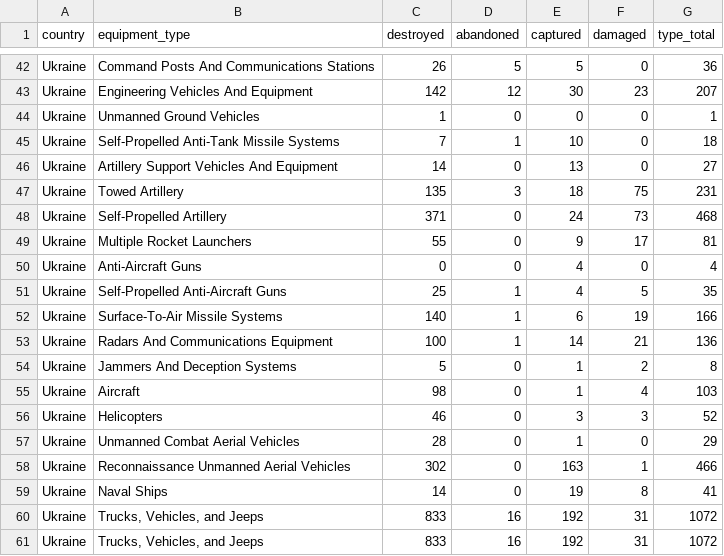
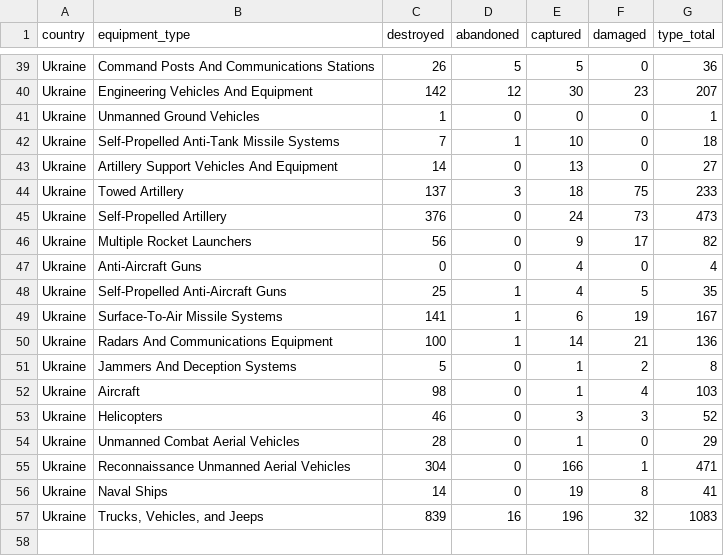
Before and after one commit to KuleRucket/scrape_oryx, a CSV file: outputfiles/totals_by_type.csv, drawn as a sheet; only a part is shown, gaps mark what is left out; the diff covers the shown part only.

```diff
--- a/outputfiles/totals_by_type.csv
+++ b/outputfiles/totals_by_type.csv
@@ -46,9 +43,9 @@ Ukraine,Self-Propelled Anti-Tank Missile Systems,7,1,10,0,18
 Ukraine,Artillery Support Vehicles And Equipment,14,0,13,0,27
-Ukraine,Towed Artillery,135,3,18,75,231
-Ukraine,Self-Propelled Artillery,371,0,24,73,468
-Ukraine,Multiple Rocket Launchers,55,0,9,17,81
+Ukraine,Towed Artillery,137,3,18,75,233
+Ukraine,Self-Propelled Artillery,376,0,24,73,473
+Ukraine,Multiple Rocket Launchers,56,0,9,17,82
 Ukraine,Anti-Aircraft Guns,0,0,4,0,4
 Ukraine,Self-Propelled Anti-Aircraft Guns,25,1,4,5,35
-Ukraine,"Surface-To-Air Missile Systems
-",140,1,6,19,166
+Ukraine,"Surface-To-Air Missile Systems
+",141,1,6,19,167
 Ukraine,Radars And Communications Equipment,100,1,14,21,136
@@ -58,5 +55,4 @@ Ukraine,Helicopters,46,0,3,3,52
 Ukraine,Unmanned Combat Aerial Vehicles,28,0,1,0,29
-Ukraine,Reconnaissance Unmanned Aerial Vehicles,302,0,163,1,466
+Ukraine,Reconnaissance Unmanned Aerial Vehicles,304,0,166,1,471
 Ukraine,Naval Ships,14,0,19,8,41
-Ukraine,"Trucks, Vehicles, and Jeeps",833,16,192,31,1072
-Ukraine,"Trucks, Vehicles, and Jeeps",833,16,192,31,1072
+Ukraine,"Trucks, Vehicles, and Jeeps",839,16,196,32,1083
```
Also changed, not shown: 3 added rows, 6 removed rows and 71 edited cells elsewhere in this file, inputfiles/daily_count_baseline.csv, outputfiles/daily_count.csv, 3 other files.
